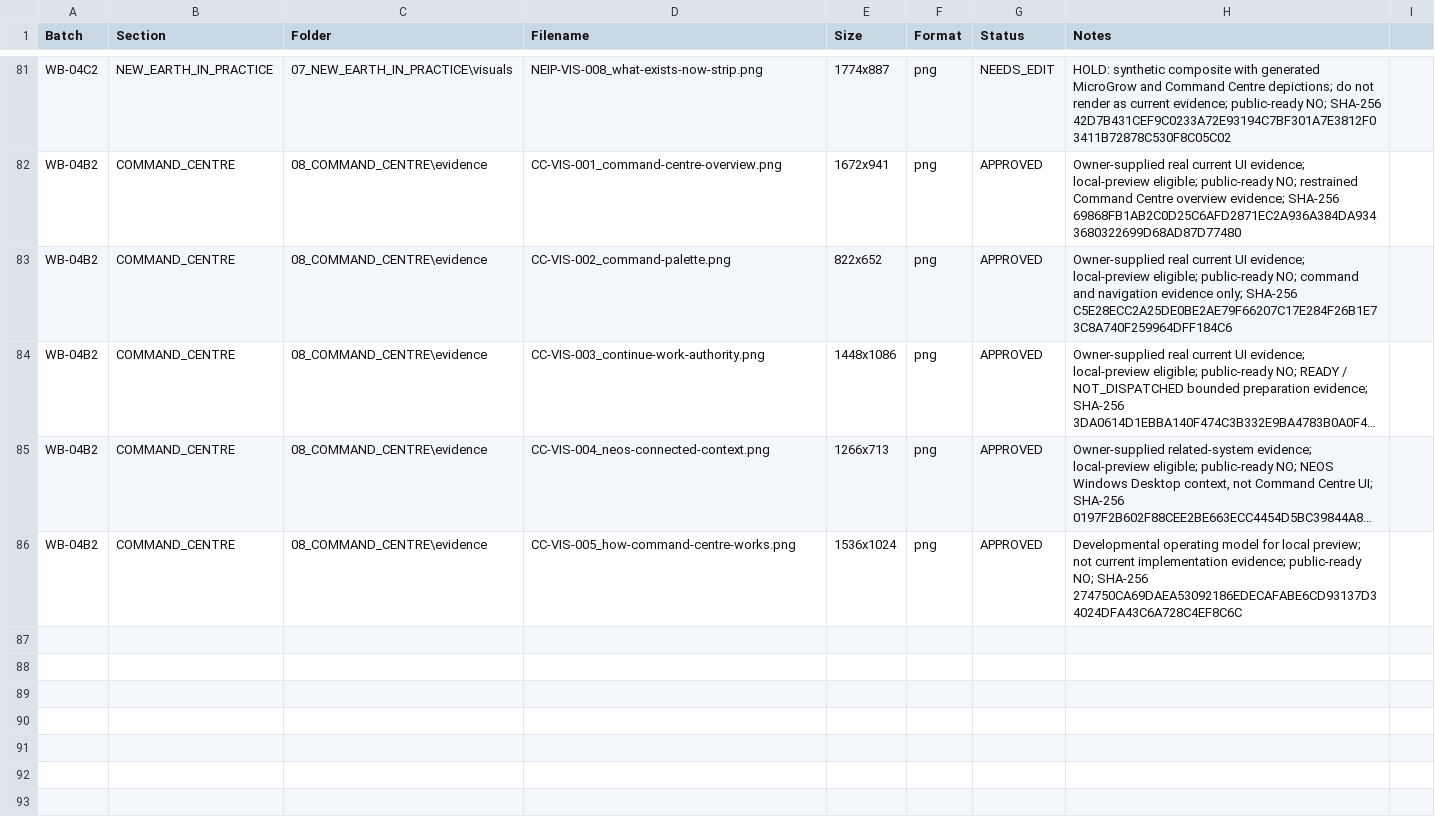
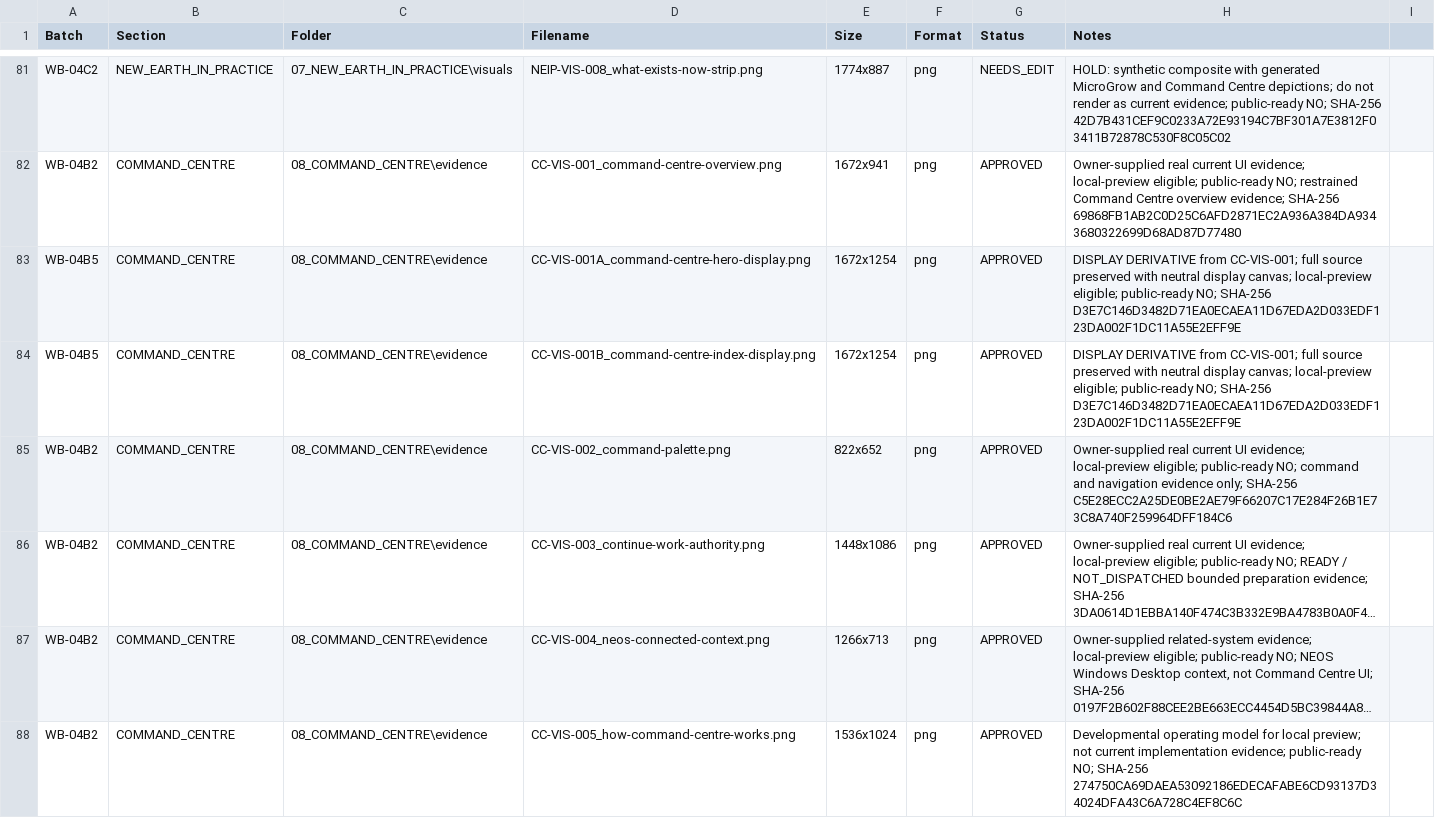
Before and after one commit to ellisp832019/new_earth_website, a CSV file: ASSETS/ASSET_REGISTER.csv, drawn as a sheet; only a part is shown, gaps mark what is left out; long unchanged cells end in …; the diff names each change by its address in the sheet, - before the commit and + after, or states it on an @@ line.

```diff
--- a/ASSETS/ASSET_REGISTER.csv
+++ b/ASSETS/ASSET_REGISTER.csv
+row 83: WB-04B5 | COMMAND_CENTRE | 08_COMMAND_CENTRE\evidence | CC-VIS-001A_command-centre-hero-display.png | 1672x1254 | png | APPROVED | DISPLAY DERIVATIVE from CC-VIS-001; full source preserved with neutral display canvas; local-preview eligible; public-ready NO; SHA-256 D3E7C146D3482D71EA0ECAEA11D67EDA2D033EDF123DA002F1DC11A55E2EFF9E
+row 84: WB-04B5 | COMMAND_CENTRE | 08_COMMAND_CENTRE\evidence | CC-VIS-001B_command-centre-index-display.png | 1672x1254 | png | APPROVED | DISPLAY DERIVATIVE from CC-VIS-001; full source preserved with neutral display canvas; local-preview eligible; public-ready NO; SHA-256 D3E7C146D3482D71EA0ECAEA11D67EDA2D033EDF123DA002F1DC11A55E2EFF9E
```
Also changed, not shown: ASSETS/08_COMMAND_CENTRE/COMMAND_CENTRE_VISUAL_PACK_MANIFEST.csv, 5 other files.
